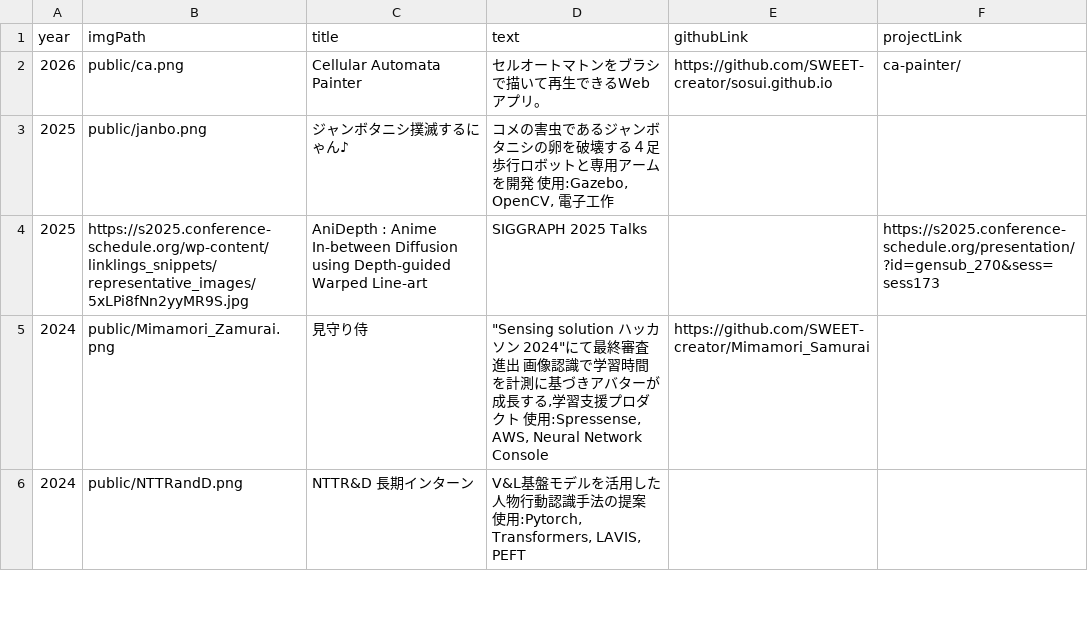
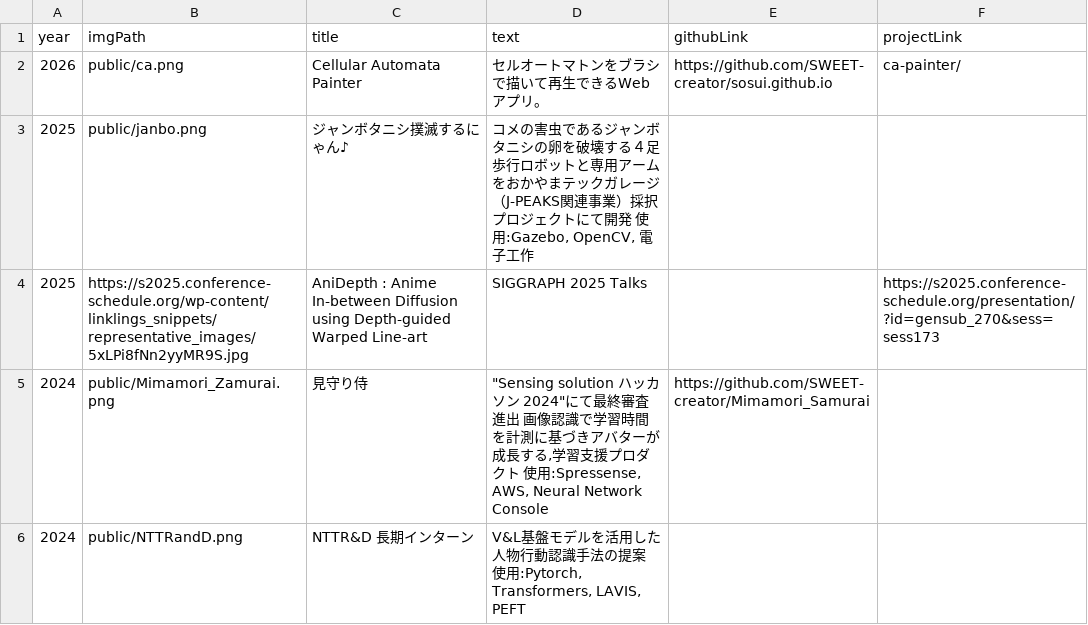
Before and after one commit to SWEET-creator/sosui.github.io, a CSV file: products_data.csv, drawn as a sheet; only a part is shown.

Commit message:
edit

```diff
--- a/products_data.csv
+++ b/products_data.csv
@@ -2,3 +2,3 @@ year,imgPath,title,text,githubLink,projectLink
 2026,public/ca.png,Cellular Automata Painter,"セルオートマトンをブラシで描いて再生できるWebアプリ。","https://github.com/SWEET-creator/sosui.github.io","ca-painter/"
-2025,public/janbo.png,ジャンボタニシ撲滅するにゃん♪,"コメの害虫であるジャンボタニシの卵を破壊する４足歩行ロボットと専用アームを開発 使用:Gazebo, OpenCV, 電子工作",
+2025,public/janbo.png,ジャンボタニシ撲滅するにゃん♪,"コメの害虫であるジャンボタニシの卵を破壊する４足歩行ロボットと専用アームをおかやまテックガレージ（J-PEAKS関連事業）採択プロジェクトにて開発 使用:Gazebo, OpenCV, 電子工作",
 2025,https://s2025.conference-schedule.org/wp-content/linklings_snippets/representative_images/5xLPi8fNn2yyMR9S.jpg,AniDepth : Anime In-between Diffusion using Depth-guided Warped Line-art,SIGGRAPH 2025 Talks,,https://s2025.conference-schedule.org/presentation/?id=gensub_270&sess=sess173
```
